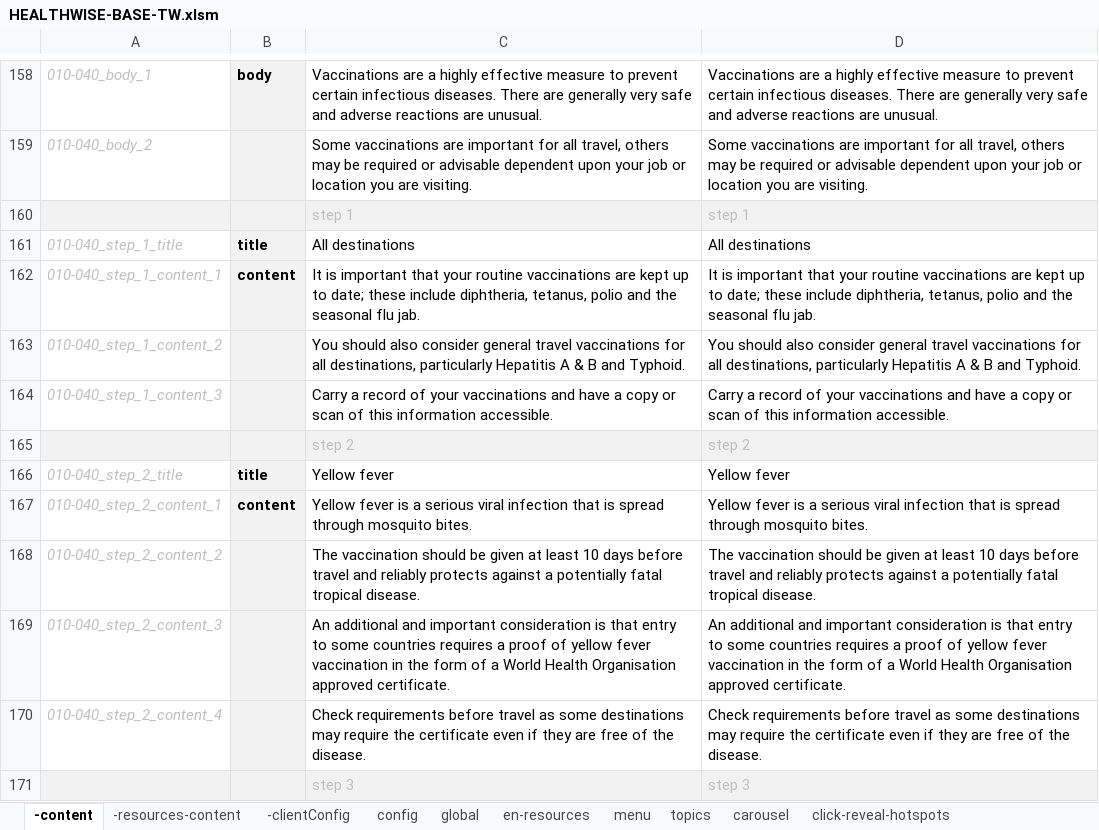
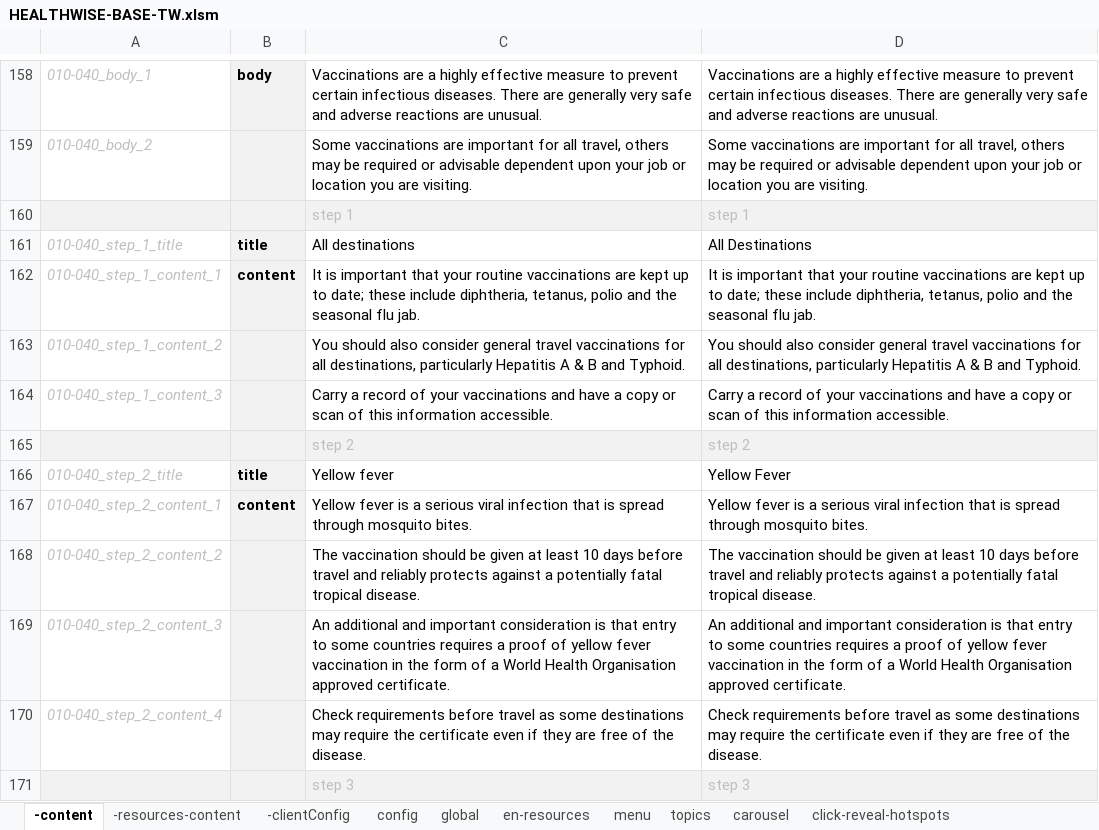
Before and after one commit to john-btw/healthwise2, an Excel workbook: src/HEALTHWISE-BASE-TW.xlsm, sheet -content, drawn as a sheet; only a part is shown, gaps mark what is left out; values as stored, in another font and other column widths than the file's, no borders; the diff names each change by its address in the sheet, - before the commit and + after, or states it on an @@ line.

```diff
--- a/src/HEALTHWISE-BASE-TW.xlsm (sheet -content)
+++ b/src/HEALTHWISE-BASE-TW.xlsm (sheet -content)
-D161: All destinations
+D161: All Destinations
-D166: Yellow fever
+D166: Yellow Fever
```
Also changed, not shown: sheet topics, 1 other file.
